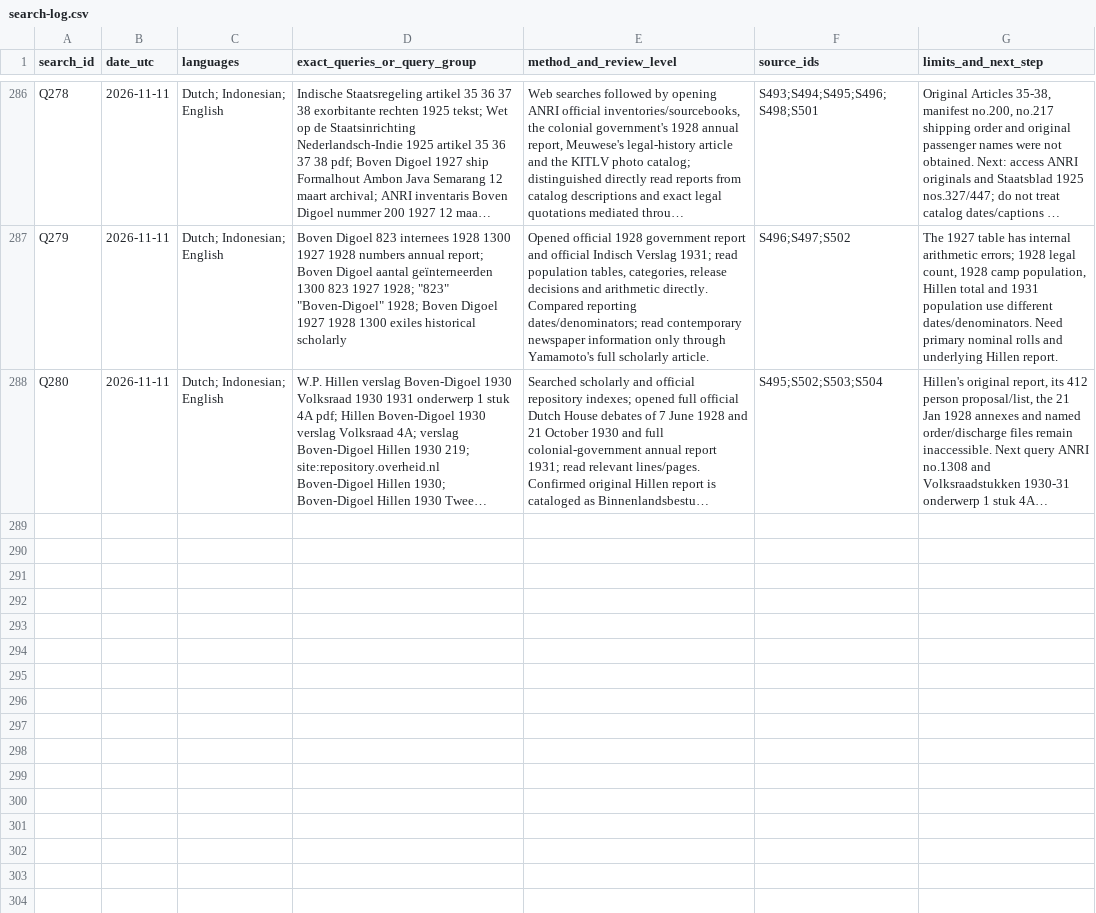
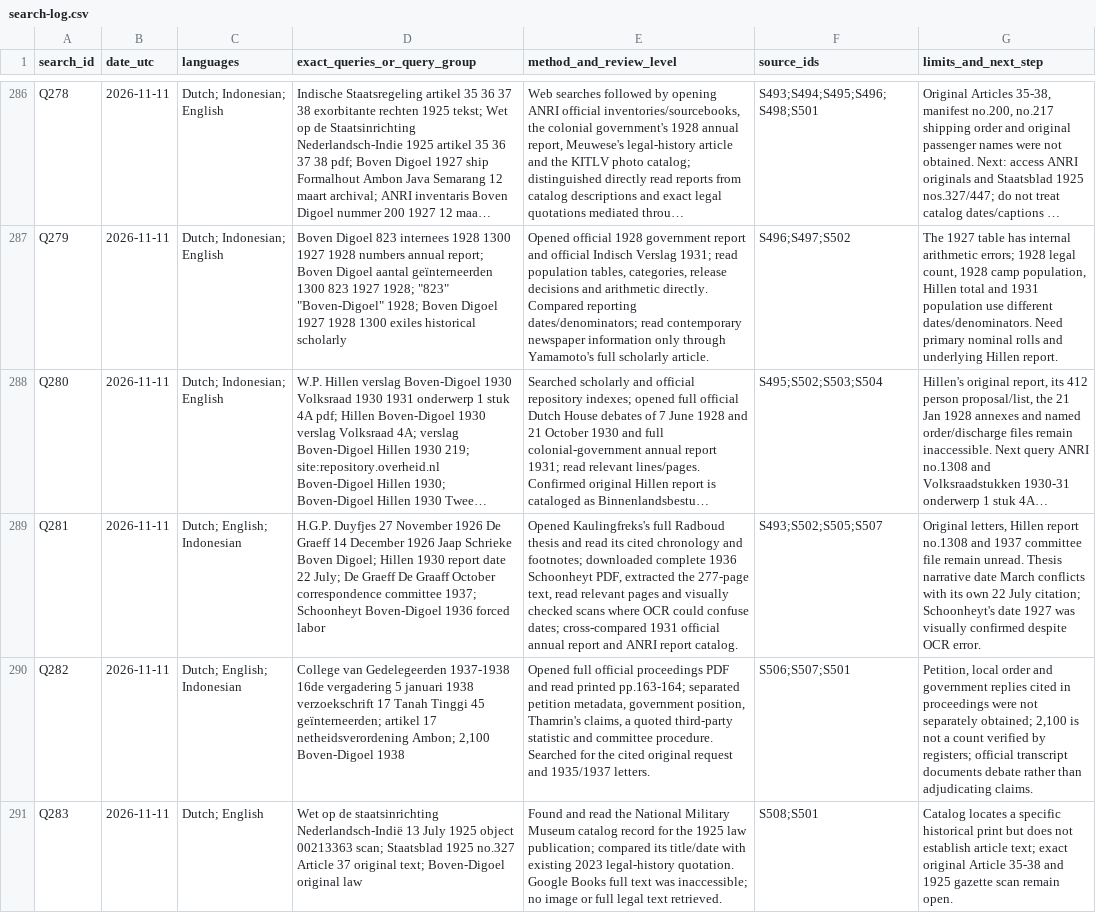
Before and after one commit to ch3758134-prog/aca, a CSV file: research/indonesia-1965/archive/records/search-log.csv, drawn as a sheet; only a part is shown, gaps mark what is left out; long unchanged cells end in …; the diff names each change by its address in the sheet, - before the commit and + after, or states it on an @@ line.

```diff
--- a/research/indonesia-1965/archive/records/search-log.csv
+++ b/research/indonesia-1965/archive/records/search-log.csv
+row 289: Q281 | 2026-11-11 | Dutch; English; Indonesian | H.G.P. Duyfjes 27 November 1926 De Graeff 14 December 1926 Jaap Schrieke Boven Digoel; Hillen 1930 report date 22 July; De Graeff De Graaff October correspondence committee 1937; Schoonheyt Boven-Digoel 1936 forced labor | Opened Kaulingfreks's full Radboud thesis and read its cited chronology and footnotes; downloaded complete 1936 Schoonheyt PDF, extracted the 277-page text, read relevant pages and visually checked scans where OCR could confuse dates; cross-compared 1931 official annual report and ANRI report catalog. | S493;S502;S505;S507 | Original letters, Hillen report no.1308 and 1937 committee file remain unread. Thesis narrative date March conflicts with its own 22 July citation; Schoonheyt's date 1927 was visually confirmed despite OCR error.
+row 290: Q282 | 2026-11-11 | Dutch; English; Indonesian | College van Gedelegeerden 1937-1938 16de vergadering 5 januari 1938 verzoekschrift 17 Tanah Tinggi 45 geïnterneerden; artikel 17 netheidsverordening Ambon; 2,100 Boven-Digoel 1938 | Opened full official proceedings PDF and read printed pp.163-164; separated petition metadata, government position, Thamrin's claims, a quoted third-party statistic and committee procedure. Searched for the cited original request and 1935/1937 letters. | S506;S507;S501 | Petition, local order and government replies cited in proceedings were not separately obtained; 2,100 is not a count verified by registers; official transcript documents debate rather than adjudicating claims.
+row 291: Q283 | 2026-11-11 | Dutch; English | Wet op de staatsinrichting Nederlandsch-Indië 13 July 1925 object 00213363 scan; Staatsblad 1925 no.327 Article 37 original text; Boven-Digoel original law | Found and read the National Military Museum catalog record for the 1925 law publication; compared its title/date with existing 2023 legal-history quotation. Google Books full text was inaccessible; no image or full legal text retrieved. | S508;S501 | Catalog locates a specific historical print but does not establish article text; exact original Article 35-38 and 1925 gazette scan remain open.
```
Also changed, not shown: research/indonesia-1965/archive/records/coverage-matrix.csv, research/indonesia-1965/archive/records/source-register.csv, 6 other files.
